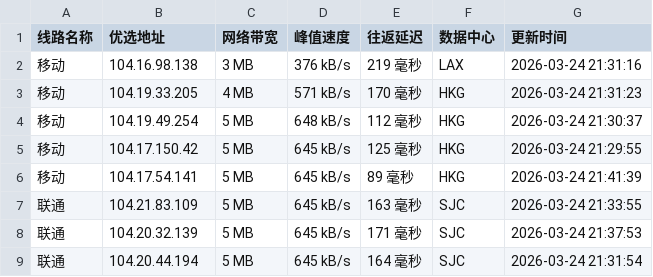
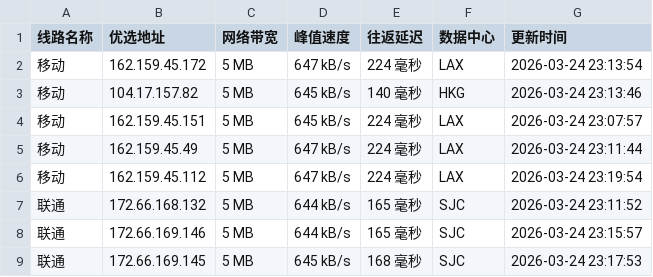
Before and after one commit to mading789/cfipv4db, a CSV file: cfip.csv, drawn as a sheet; only a part is shown; the diff covers the shown part only.

```diff
--- a/cfip.csv
+++ b/cfip.csv
@@ -1,9 +1,9 @@
 线路名称,优选地址,网络带宽,峰值速度,往返延迟,数据中心,更新时间
-移动,104.16.98.138,3 MB,376 kB/s,219 毫秒,LAX,2026-03-24 21:31:16
-移动,104.19.33.205,4 MB,571 kB/s,170 毫秒,HKG,2026-03-24 21:31:23
-移动,104.19.49.254,5 MB,648 kB/s,112 毫秒,HKG,2026-03-24 21:30:37
-移动,104.17.150.42,5 MB,645 kB/s,125 毫秒,HKG,2026-03-24 21:29:55
-移动,104.17.54.141,5 MB,645 kB/s,89 毫秒,HKG,2026-03-24 21:41:39
-联通,104.21.83.109,5 MB,645 kB/s,163 毫秒,SJC,2026-03-24 21:33:55
-联通,104.20.32.139,5 MB,645 kB/s,171 毫秒,SJC,2026-03-24 21:37:53
-联通,104.20.44.194,5 MB,645 kB/s,164 毫秒,SJC,2026-03-24 21:31:54
+移动,162.159.45.172,5 MB,647 kB/s,224 毫秒,LAX,2026-03-24 23:13:54
+移动,104.17.157.82,5 MB,645 kB/s,140 毫秒,HKG,2026-03-24 23:13:46
+移动,162.159.45.151,5 MB,645 kB/s,224 毫秒,LAX,2026-03-24 23:07:57
+移动,162.159.45.49,5 MB,647 kB/s,224 毫秒,LAX,2026-03-24 23:11:44
+移动,162.159.45.112,5 MB,647 kB/s,224 毫秒,LAX,2026-03-24 23:19:54
+联通,172.66.168.132,5 MB,644 kB/s,165 毫秒,SJC,2026-03-24 23:11:52
+联通,172.66.169.146,5 MB,644 kB/s,165 毫秒,SJC,2026-03-24 23:15:57
+联通,172.66.169.145,5 MB,645 kB/s,168 毫秒,SJC,2026-03-24 23:17:53
```
Also changed, not shown: 21 edited cells elsewhere in this file, 1 other file.
